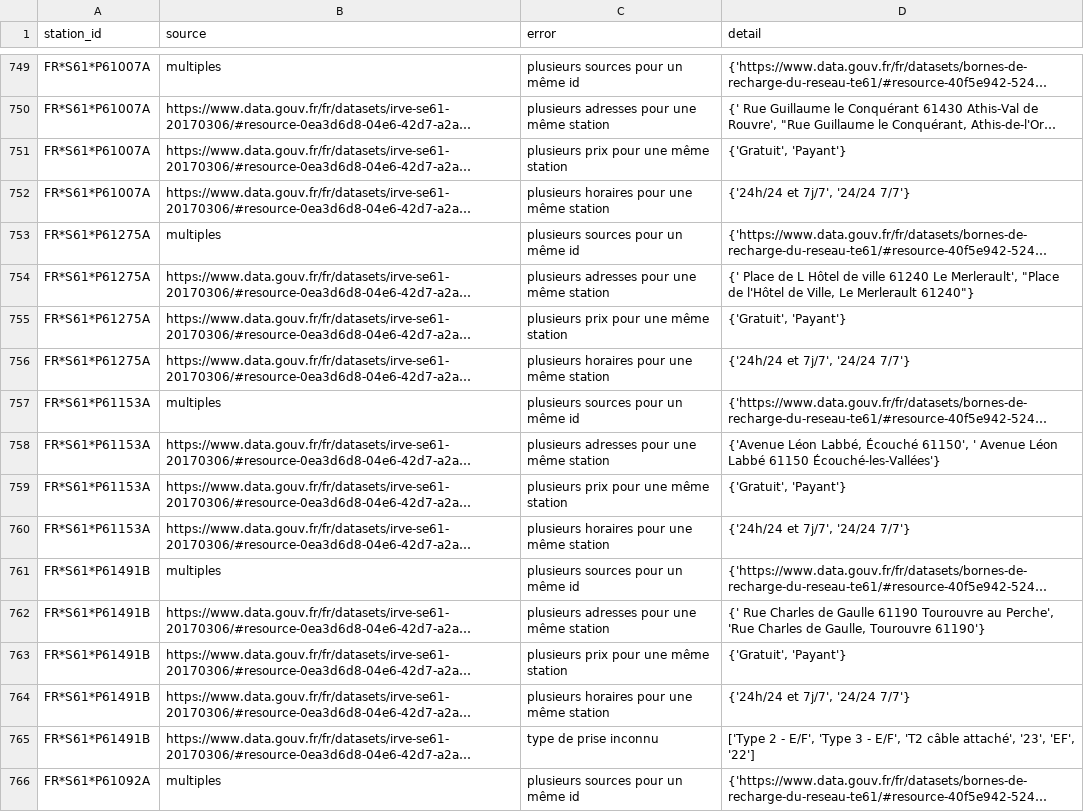
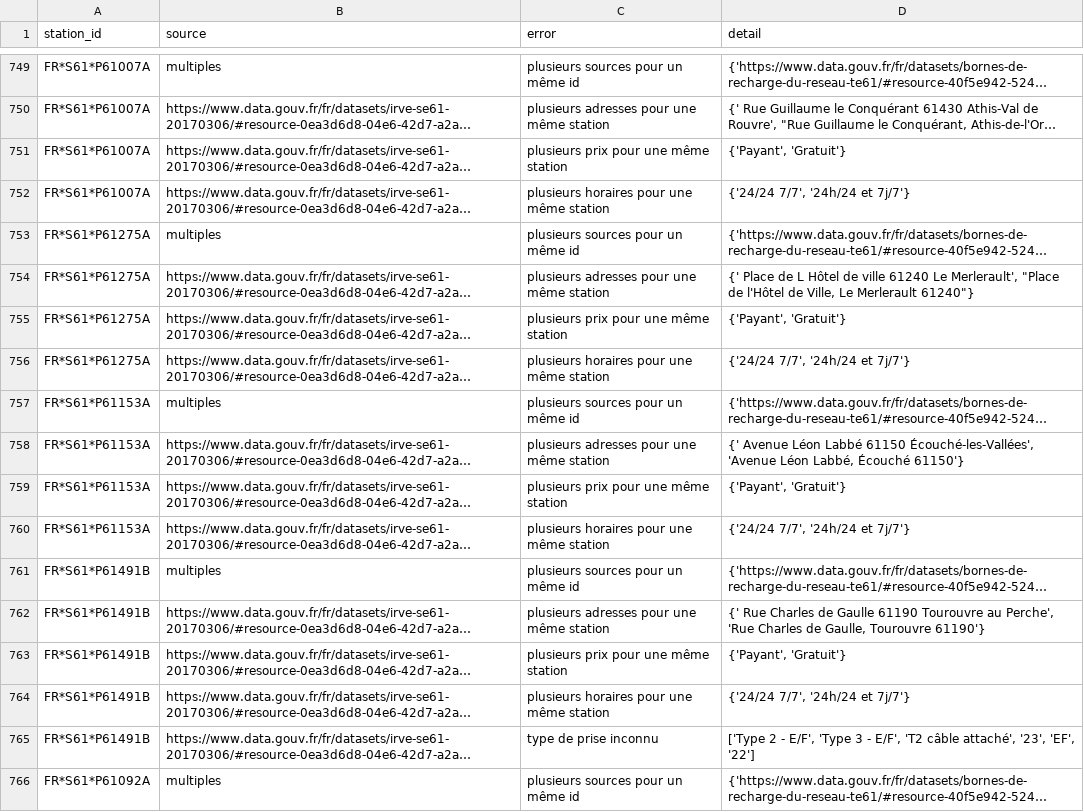
Before and after one commit to Jungle-Bus/ref-EU-EVSE, a CSV file: opendata_errors.csv, drawn as a sheet; only a part is shown, gaps mark what is left out; long unchanged cells end in …; the diff covers the shown part only; the diff names each change by its address in the sheet, - before the commit and + after, or states it on an @@ line.

```diff
--- a/opendata_errors.csv
+++ b/opendata_errors.csv
-D751 (detail): {'Gratuit', 'Payant'}
+D751 (detail): {'Payant', 'Gratuit'}
-D752 (detail): {'24h/24 et 7j/7', '24/24 7/7'}
+D752 (detail): {'24/24 7/7', '24h/24 et 7j/7'}
-D755 (detail): {'Gratuit', 'Payant'}
+D755 (detail): {'Payant', 'Gratuit'}
-D756 (detail): {'24h/24 et 7j/7', '24/24 7/7'}
+D756 (detail): {'24/24 7/7', '24h/24 et 7j/7'}
-D758 (detail): {'Avenue Léon Labbé, Écouché 61150', ' Avenue Léon Labbé 61150 Écouché-les-Vallées'}
+D758 (detail): {' Avenue Léon Labbé 61150 Écouché-les-Vallées', 'Avenue Léon Labbé, Écouché 61150'}
-D759 (detail): {'Gratuit', 'Payant'}
+D759 (detail): {'Payant', 'Gratuit'}
-D760 (detail): {'24h/24 et 7j/7', '24/24 7/7'}
+D760 (detail): {'24/24 7/7', '24h/24 et 7j/7'}
-D763 (detail): {'Gratuit', 'Payant'}
+D763 (detail): {'Payant', 'Gratuit'}
-D764 (detail): {'24h/24 et 7j/7', '24/24 7/7'}
+D764 (detail): {'24/24 7/7', '24h/24 et 7j/7'}
```
Also changed, not shown: 59 edited cells elsewhere in this file, osm_stats.csv, 1 other file.
